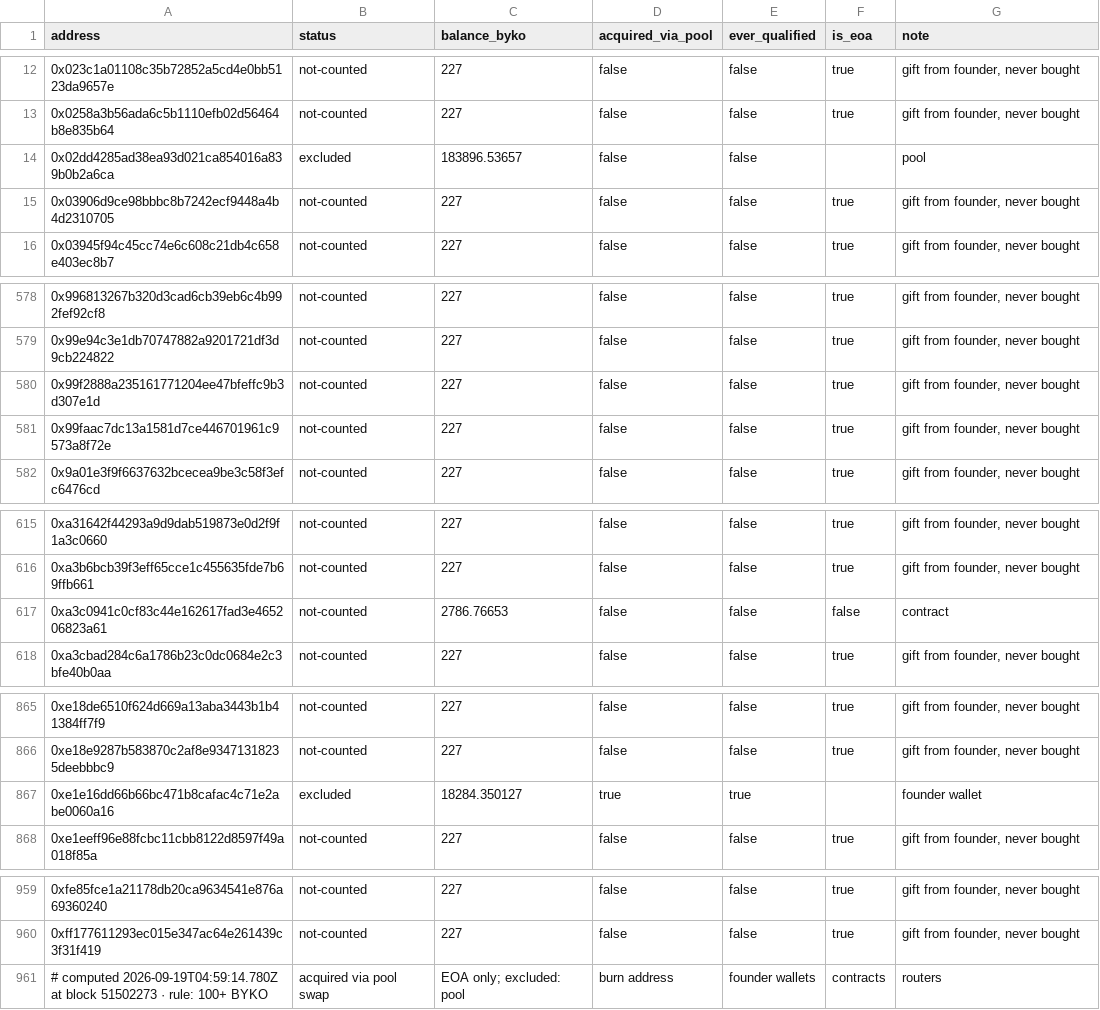
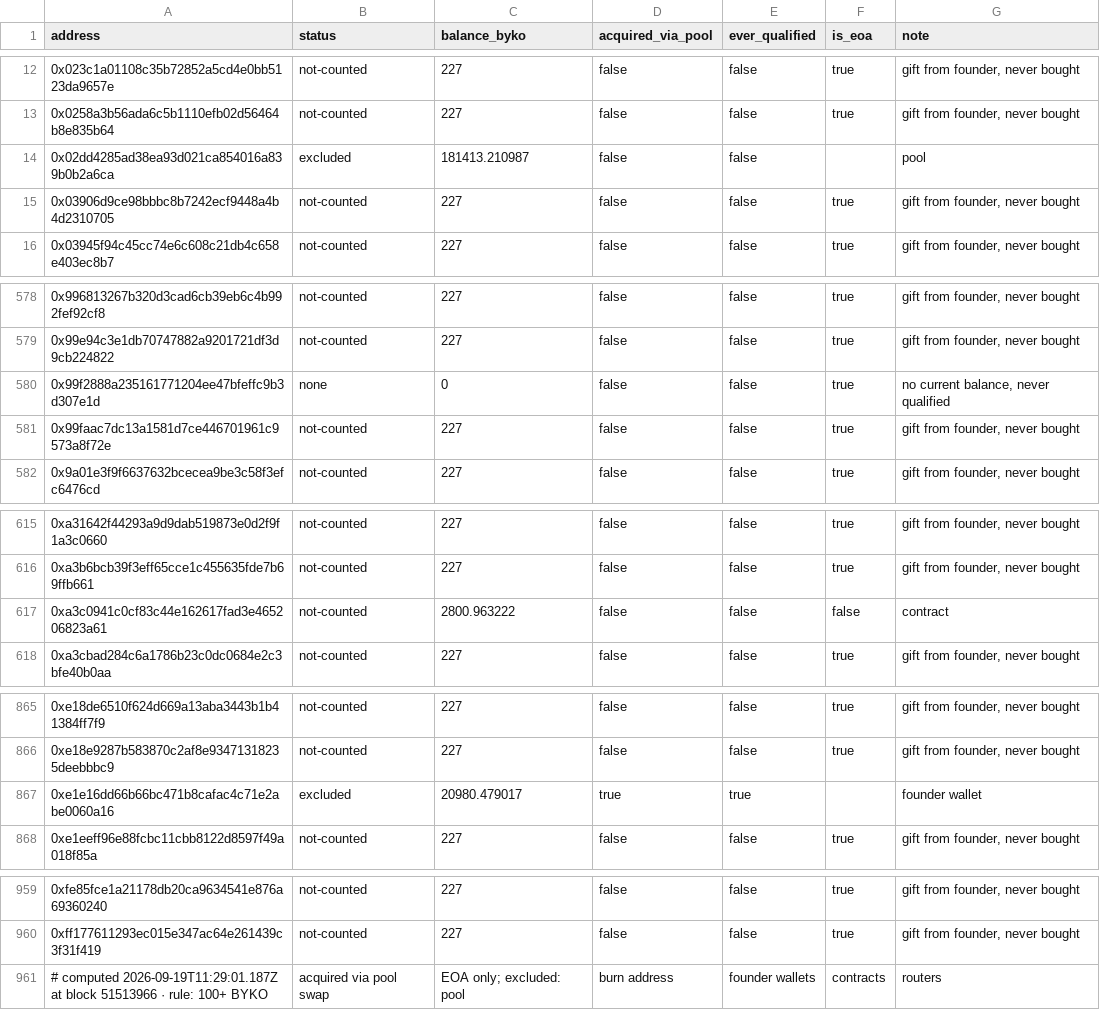
Before and after one commit to bykovas/byko, a CSV file: website/data/tally.csv, drawn as a sheet; only a part is shown, gaps mark what is left out.

Commit message:
tally snapshot at block 51513966

```diff
--- a/website/data/tally.csv
+++ b/website/data/tally.csv
@@ -13,3 +13,3 @@ address,status,balance_byko,acquired_via_pool,ever_qualified,is_eoa,note
 0x0258a3b56ada6c5b1110efb02d56464b8e835b64,not-counted,227,false,false,true,"gift from founder, never bought"
-0x02dd4285ad38ea93d021ca854016a839b0b2a6ca,excluded,183896.53657,false,false,,"pool"
+0x02dd4285ad38ea93d021ca854016a839b0b2a6ca,excluded,181413.210987,false,false,,"pool"
 0x03906d9ce98bbbc8b7242ecf9448a4b4d2310705,not-counted,227,false,false,true,"gift from founder, never bought"
@@ -579,3 +579,3 @@ address,status,balance_byko,acquired_via_pool,ever_qualified,is_eoa,note
 0x99e94c3e1db70747882a9201721df3d9cb224822,not-counted,227,false,false,true,"gift from founder, never bought"
-0x99f2888a235161771204ee47bfeffc9b3d307e1d,not-counted,227,false,false,true,"gift from founder, never bought"
+0x99f2888a235161771204ee47bfeffc9b3d307e1d,none,0,false,false,true,"no current balance, never qualified"
 0x99faac7dc13a1581d7ce446701961c9573a8f72e,not-counted,227,false,false,true,"gift from founder, never bought"
@@ -616,3 +616,3 @@ address,status,balance_byko,acquired_via_pool,ever_qualified,is_eoa,note
 0xa3b6bcb39f3eff65cce1c455635fde7b69ffb661,not-counted,227,false,false,true,"gift from founder, never bought"
-0xa3c0941c0cf83c44e162617fad3e465206823a61,not-counted,2786.76653,false,false,false,"contract"
+0xa3c0941c0cf83c44e162617fad3e465206823a61,not-counted,2800.963222,false,false,false,"contract"
 0xa3cbad284c6a1786b23c0dc0684e2c3bfe40b0aa,not-counted,227,false,false,true,"gift from founder, never bought"
@@ -866,3 +866,3 @@ address,status,balance_byko,acquired_via_pool,ever_qualified,is_eoa,note
 0xe18e9287b583870c2af8e93471318235deebbbc9,not-counted,227,false,false,true,"gift from founder, never bought"
-0xe1e16dd66b66bc471b8cafac4c71e2abe0060a16,excluded,18284.350127,true,true,,"founder wallet"
+0xe1e16dd66b66bc471b8cafac4c71e2abe0060a16,excluded,20980.479017,true,true,,"founder wallet"
 0xe1eeff96e88fcbc11cbb8122d8597f49a018f85a,not-counted,227,false,false,true,"gift from founder, never bought"
@@ -960,2 +960,2 @@ address,status,balance_byko,acquired_via_pool,ever_qualified,is_eoa,note
 0xff177611293ec015e347ac64e261439c3f31f419,not-counted,227,false,false,true,"gift from founder, never bought"
-# computed 2026-09-19T04:59:14.780Z at block 51502273 · rule: 100+ BYKO, acquired via pool swap, EOA only; excluded: pool, burn address, founder wallets, contracts, routers
+# computed 2026-09-19T11:29:01.187Z at block 51513966 · rule: 100+ BYKO, acquired via pool swap, EOA only; excluded: pool, burn address, founder wallets, contracts, routers
```
Also changed, not shown: 2 other files.
